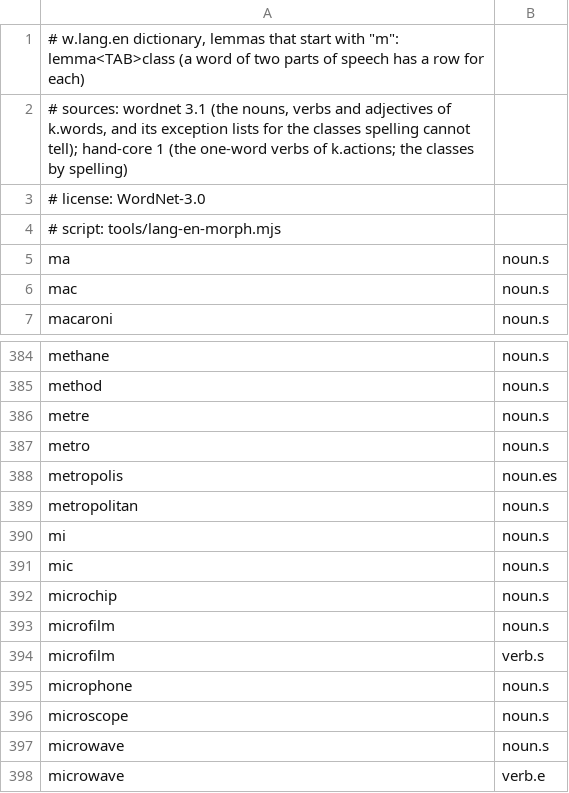
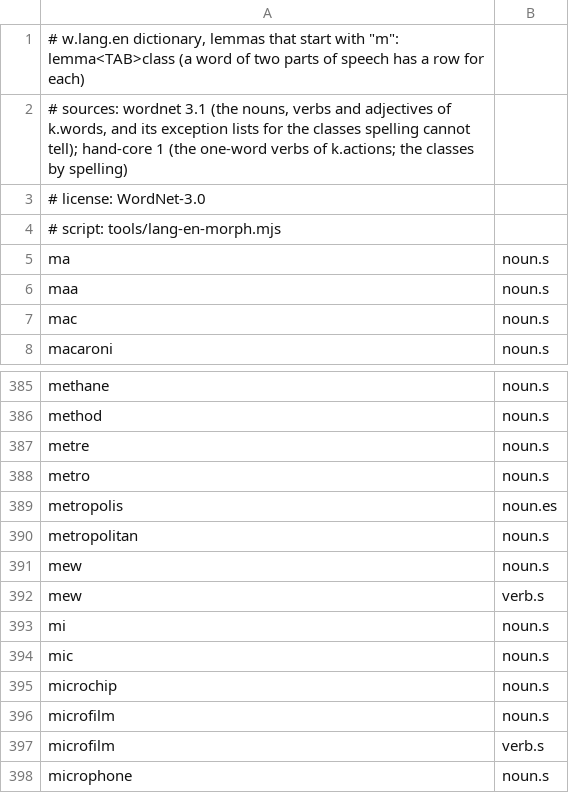
Before and after one commit to ml-circuits-research/sop-knowledge-worlds, a TSV file: docs/worlds/w.lang.en/dictionary/m.tsv, drawn as a sheet; only a part is shown, gaps mark what is left out; the shorter side is filled out with more unchanged rows; the diff names each change by its address in the sheet, - before the commit and + after, or states it on an @@ line.

```diff
--- a/docs/worlds/w.lang.en/dictionary/m.tsv
+++ b/docs/worlds/w.lang.en/dictionary/m.tsv
+row 6: maa | noun.s
+row 391: mew | noun.s
+row 392: mew | verb.s
```
Also changed, not shown: docs/worlds/w.lang.en/dictionary/b.tsv, docs/worlds/w.lang.en/dictionary/c.tsv, 14 other files.
